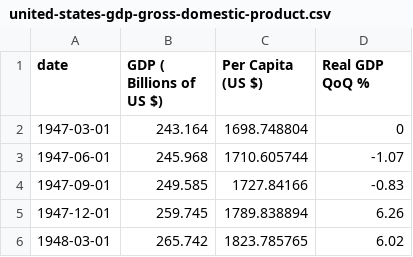
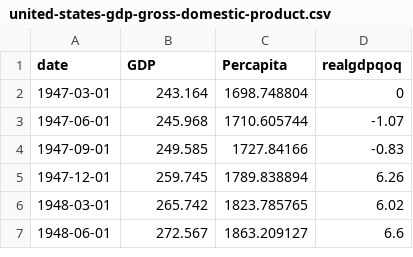
Before and after one commit to raghavadevarajeurs/MachineLearning, a CSV file: Data/united-states-gdp-gross-domestic-product.csv, drawn as a sheet; only a part is shown; the shorter side is filled out with more unchanged rows.

Commit message:
Update united-states-gdp-gross-domestic-product.csv

```diff
--- a/Data/united-states-gdp-gross-domestic-product.csv
+++ b/Data/united-states-gdp-gross-domestic-product.csv
@@ -1,2 +1,2 @@
-date, GDP ( Billions of US $), Per Capita (US $), Real GDP QoQ %
+date, GDP, Percapita, realgdpqoq
 1947-03-01,243.164,1698.748804,0
```
